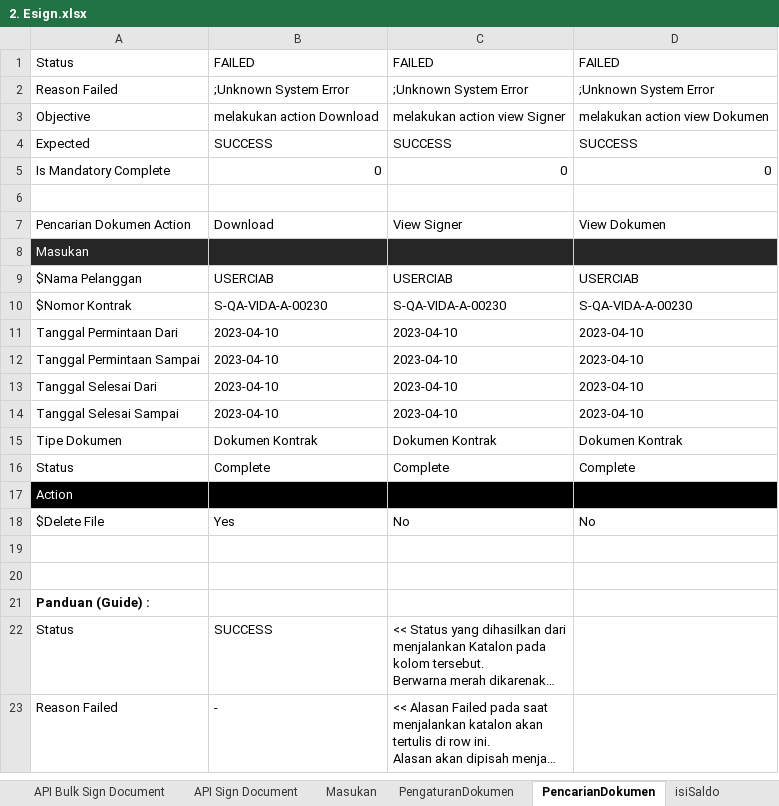
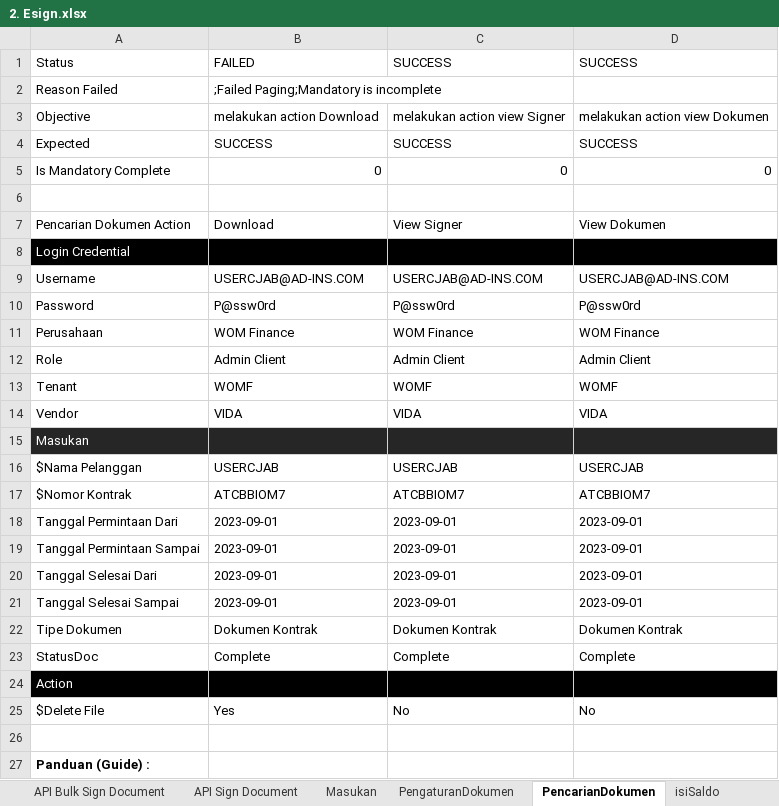
Before and after one commit to qcadins/ATeSign, an Excel workbook: Excel/2. Esign.xlsx, sheet PencarianDokumen, drawn as a sheet; only a part is shown; the shorter side is filled out with more unchanged rows; long unchanged cells end in …; values as stored, in another font and other column widths than the file's, no borders; conditional formats not drawn; removed rows and columns are numbered as before the commit, all else as after; the diff names each change by its address in the sheet, - before the commit and + after, or states it on an @@ line.

```diff
--- a/Excel/2. Esign.xlsx (sheet PencarianDokumen)
+++ b/Excel/2. Esign.xlsx (sheet PencarianDokumen)
-C1: FAILED
+C1: SUCCESS
-D1: FAILED
+D1: SUCCESS
-row 2: Reason Failed | ;Unknown System Error | ;Unknown System Error | ;Unknown System Error
+row 2: Reason Failed | ;Failed Paging;Mandatory is incomplete
+row 8: Login Credential
+row 9: Username | USERCJAB@AD-INS.COM | USERCJAB@AD-INS.COM | USERCJAB@AD-INS.COM
+row 10: Password | P@ssw0rd | P@ssw0rd | P@ssw0rd
+row 11: Perusahaan | WOM Finance | WOM Finance | WOM Finance
+row 12: Role | Admin Client | Admin Client | Admin Client
+row 13: Tenant | WOMF | WOMF | WOMF
+row 14: Vendor | VIDA | VIDA | VIDA
-B16: USERCIAB
+B16: USERCJAB
-C16: USERCIAB
+C16: USERCJAB
-D16: USERCIAB
+D16: USERCJAB
-row 10: $Nomor Kontrak | S-QA-VIDA-A-00230 | S-QA-VIDA-A-00230 | S-QA-VIDA-A-00230
+row 17: $Nomor Kontrak | ATCBBIOM7 | ATCBBIOM7 | ATCBBIOM7
-B18:B21: 2023-04-10
+B18:B21: 2023-09-01
-C18:C21: 2023-04-10
+C18:C21: 2023-09-01
-D18:D21: 2023-04-10
+D18:D21: 2023-09-01
-A23: Status
+A23: StatusDoc
-row 19: (empty)
```
Also changed, not shown: sheet BuatUndangan, sheet API Generate Inv Link, sheet Main, sheet ListUndangan, sheet DocumentMonitoring, sheet Saldo, 1 more sheet, formulas that keep their value.
